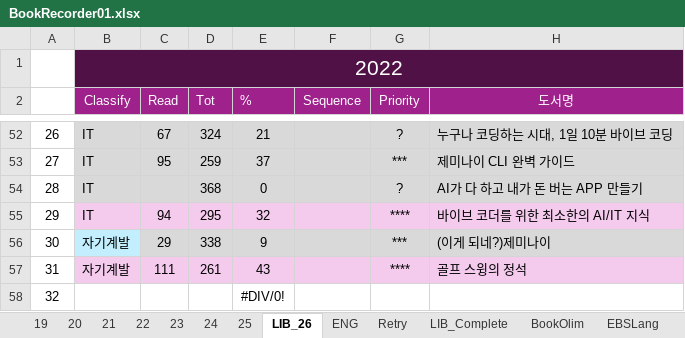
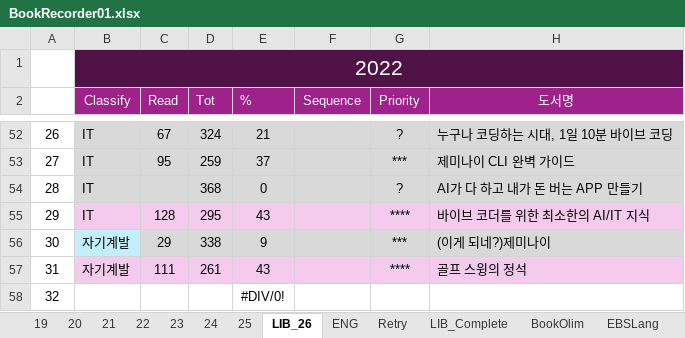
Before and after one commit to SangguKang/doc, an Excel workbook: Book/BookRecorder01.xlsx, sheet LIB_26, drawn as a sheet; only a part is shown, gaps mark what is left out; values as stored, in another font and other column widths than the file's, no borders; the diff names each change by its address in the sheet, - before the commit and + after, or states it on an @@ line.

```diff
--- a/Book/BookRecorder01.xlsx (sheet LIB_26)
+++ b/Book/BookRecorder01.xlsx (sheet LIB_26)
-C55 (Read): 94
+C55 (Read): 128
-E55 (%): 32
+E55 (%): 43
```
Also changed, not shown: 1 other file.
